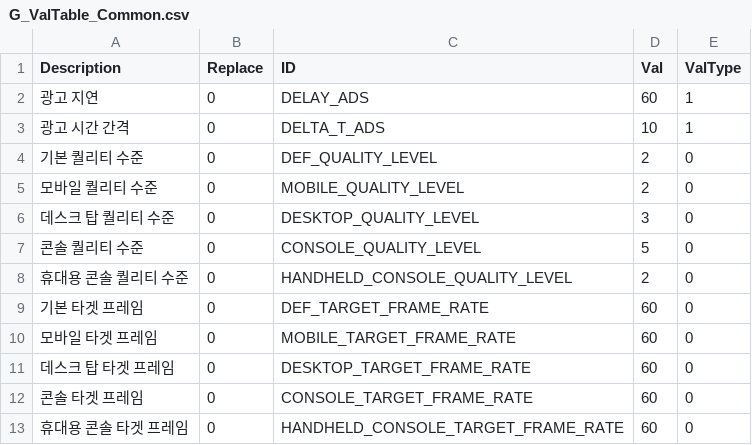
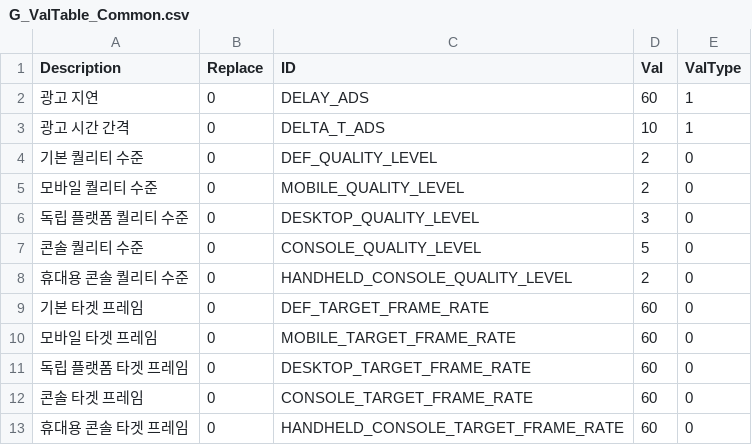
Before and after one commit to devmodle/0300000001.module_unitypackages, a CSV file: Client/Templates/Tables/ValueInfo/G_ValTable_Common.csv, drawn as a sheet.

Commit message:
[이상동] 스크립트 템플릿 갱신

```diff
--- a/Client/Templates/Tables/ValueInfo/G_ValTable_Common.csv
+++ b/Client/Templates/Tables/ValueInfo/G_ValTable_Common.csv
@@ -5,3 +5,3 @@ Description,Replace,ID,Val,ValType
 모바일 퀄리티 수준,0,MOBILE_QUALITY_LEVEL,2,0
-데스크 탑 퀄리티 수준,0,DESKTOP_QUALITY_LEVEL,3,0
+독립 플랫폼 퀄리티 수준,0,DESKTOP_QUALITY_LEVEL,3,0
 콘솔 퀄리티 수준,0,CONSOLE_QUALITY_LEVEL,5,0
@@ -10,3 +10,3 @@ Description,Replace,ID,Val,ValType
 모바일 타겟 프레임,0,MOBILE_TARGET_FRAME_RATE,60,0
-데스크 탑 타겟 프레임,0,DESKTOP_TARGET_FRAME_RATE,60,0
+독립 플랫폼 타겟 프레임,0,DESKTOP_TARGET_FRAME_RATE,60,0
 콘솔 타겟 프레임,0,CONSOLE_TARGET_FRAME_RATE,60,0
```
